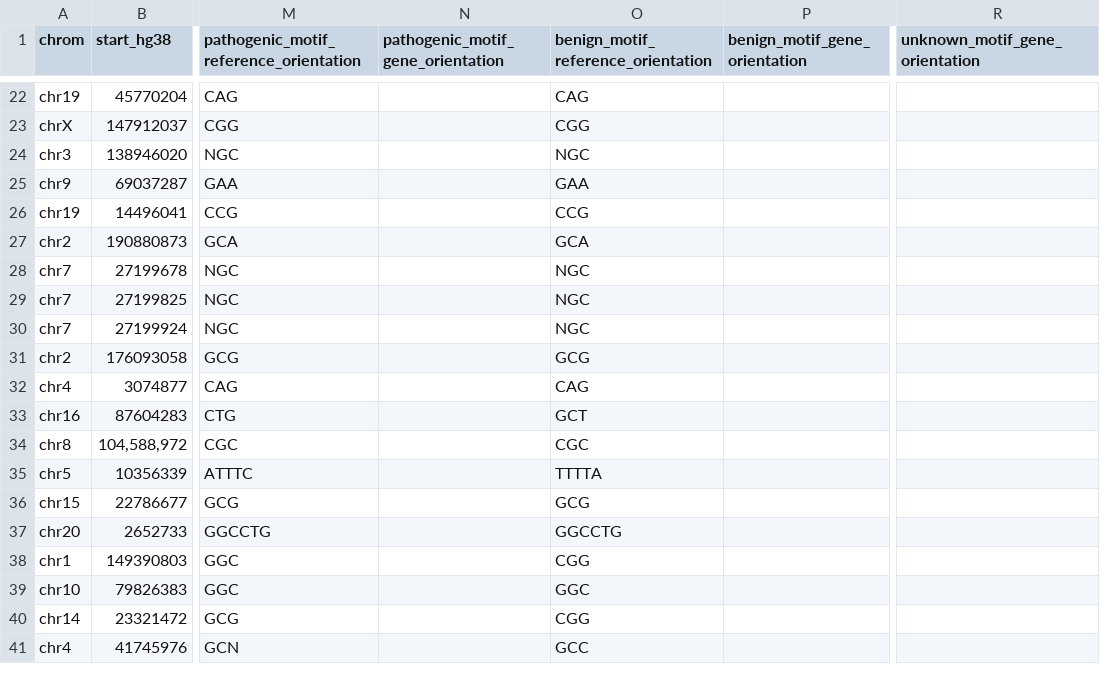
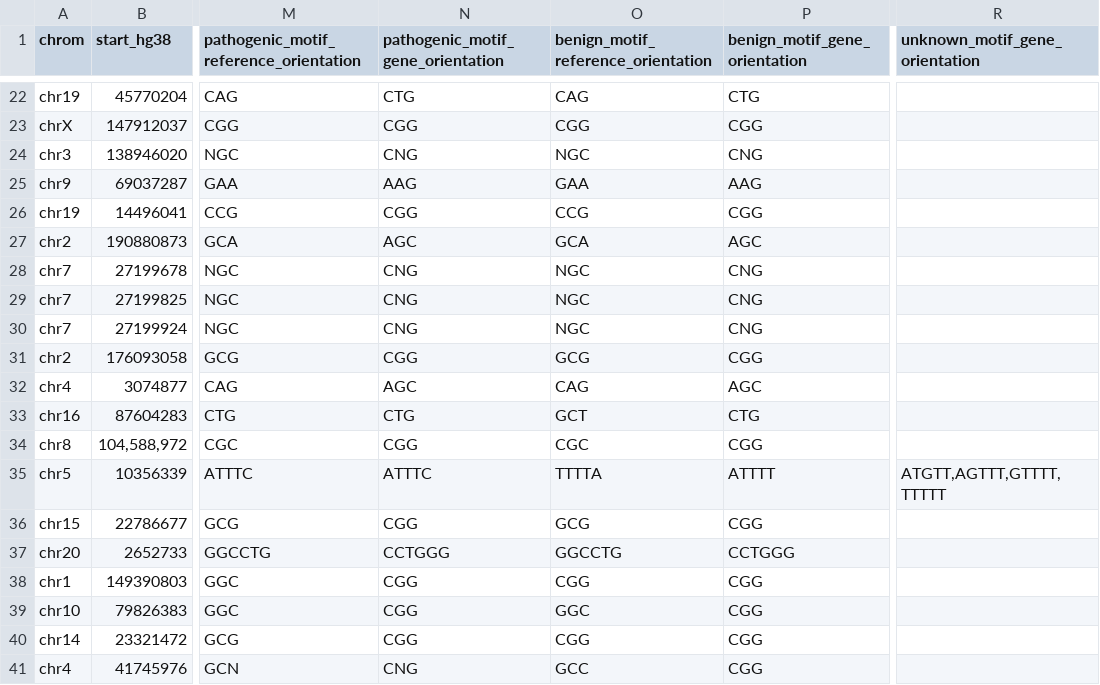
Before and after one commit to dashnowlab/STRchive, a CSV file: data/STR-disease-loci.processed.csv, drawn as a sheet; only a part is shown, gaps mark what is left out; the diff covers the shown part only; the diff names each change by its address in the sheet, - before the commit and + after, or states it on an @@ line.

Commit message:
write the gene_orientation columns to the output files

```diff
--- a/data/STR-disease-loci.processed.csv
+++ b/data/STR-disease-loci.processed.csv
-N22: (empty)
+N22: CTG
-P22 (benign_motif_gene_orientation): (empty)
+P22 (benign_motif_gene_orientation): CTG
-N23: (empty)
+N23: CGG
-P23 (benign_motif_gene_orientation): (empty)
+P23 (benign_motif_gene_orientation): CGG
-N24: (empty)
+N24: CNG
-P24 (benign_motif_gene_orientation): (empty)
+P24 (benign_motif_gene_orientation): CNG
-N25: (empty)
+N25: AAG
-P25 (benign_motif_gene_orientation): (empty)
+P25 (benign_motif_gene_orientation): AAG
-N26: (empty)
+N26: CGG
-P26 (benign_motif_gene_orientation): (empty)
+P26 (benign_motif_gene_orientation): CGG
-N27: (empty)
+N27: AGC
-P27 (benign_motif_gene_orientation): (empty)
+P27 (benign_motif_gene_orientation): AGC
-N28:N30: (empty)
+N28:N30: CNG
-P28:P30 (benign_motif_gene_orientation): (empty)
+P28:P30 (benign_motif_gene_orientation): CNG
-N31: (empty)
+N31: CGG
-P31 (benign_motif_gene_orientation): (empty)
+P31 (benign_motif_gene_orientation): CGG
-N32: (empty)
+N32: AGC
-P32 (benign_motif_gene_orientation): (empty)
+P32 (benign_motif_gene_orientation): AGC
-N33: (empty)
+N33: CTG
-P33 (benign_motif_gene_orientation): (empty)
+P33 (benign_motif_gene_orientation): CTG
-N34: (empty)
+N34: CGG
-P34 (benign_motif_gene_orientation): (empty)
+P34 (benign_motif_gene_orientation): CGG
-N35: (empty)
+N35: ATTTC
-P35 (benign_motif_gene_orientation): (empty)
+P35 (benign_motif_gene_orientation): ATTTT
-R35 (unknown_motif_gene_orientation): (empty)
+R35 (unknown_motif_gene_orientation): ATGTT,AGTTT,GTTTT,TTTTT
-N36: (empty)
+N36: CGG
-P36 (benign_motif_gene_orientation): (empty)
+P36 (benign_motif_gene_orientation): CGG
-N37: (empty)
+N37: CCTGGG
-P37 (benign_motif_gene_orientation): (empty)
+P37 (benign_motif_gene_orientation): CCTGGG
-N38:N40: (empty)
+N38:N40: CGG
-P38:P41 (benign_motif_gene_orientation): (empty)
+P38:P41 (benign_motif_gene_orientation): CGG
-N41: (empty)
+N41: CNG
```
Also changed, not shown: 88 edited cells elsewhere in this file, 2 other files.
